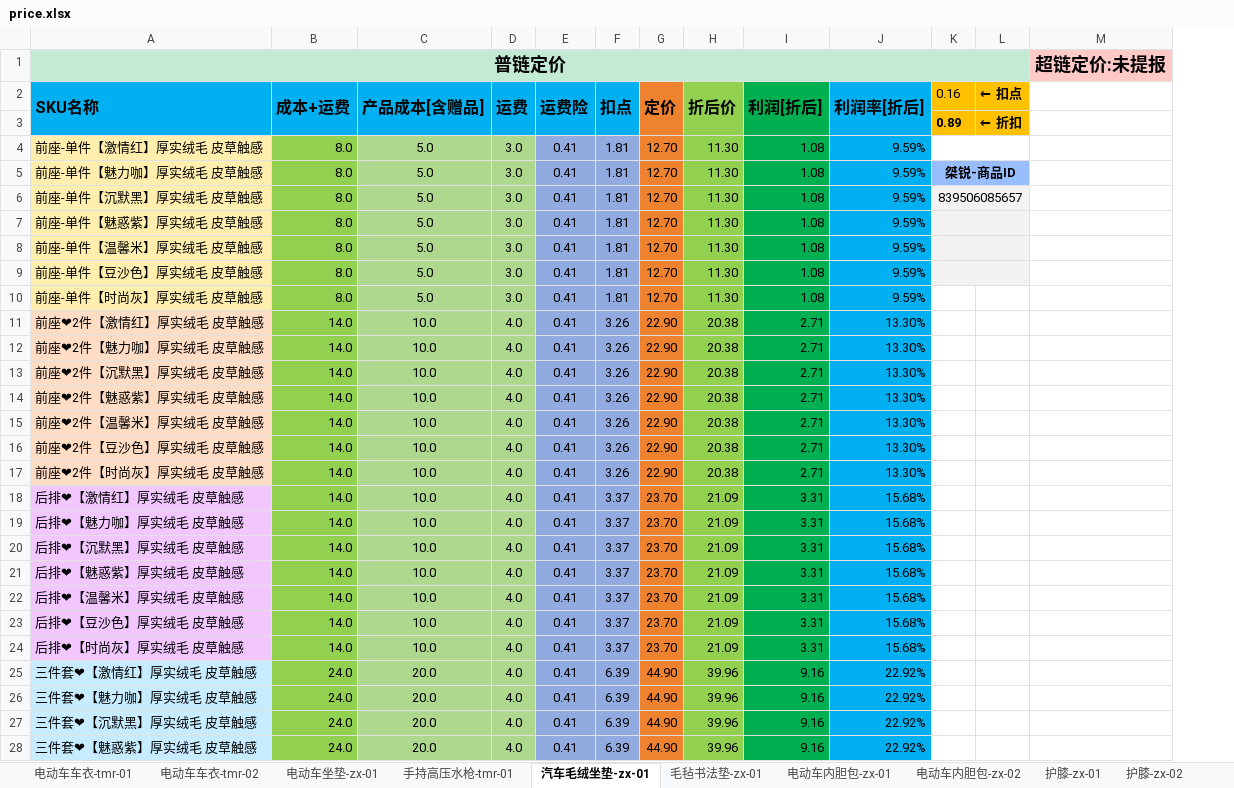
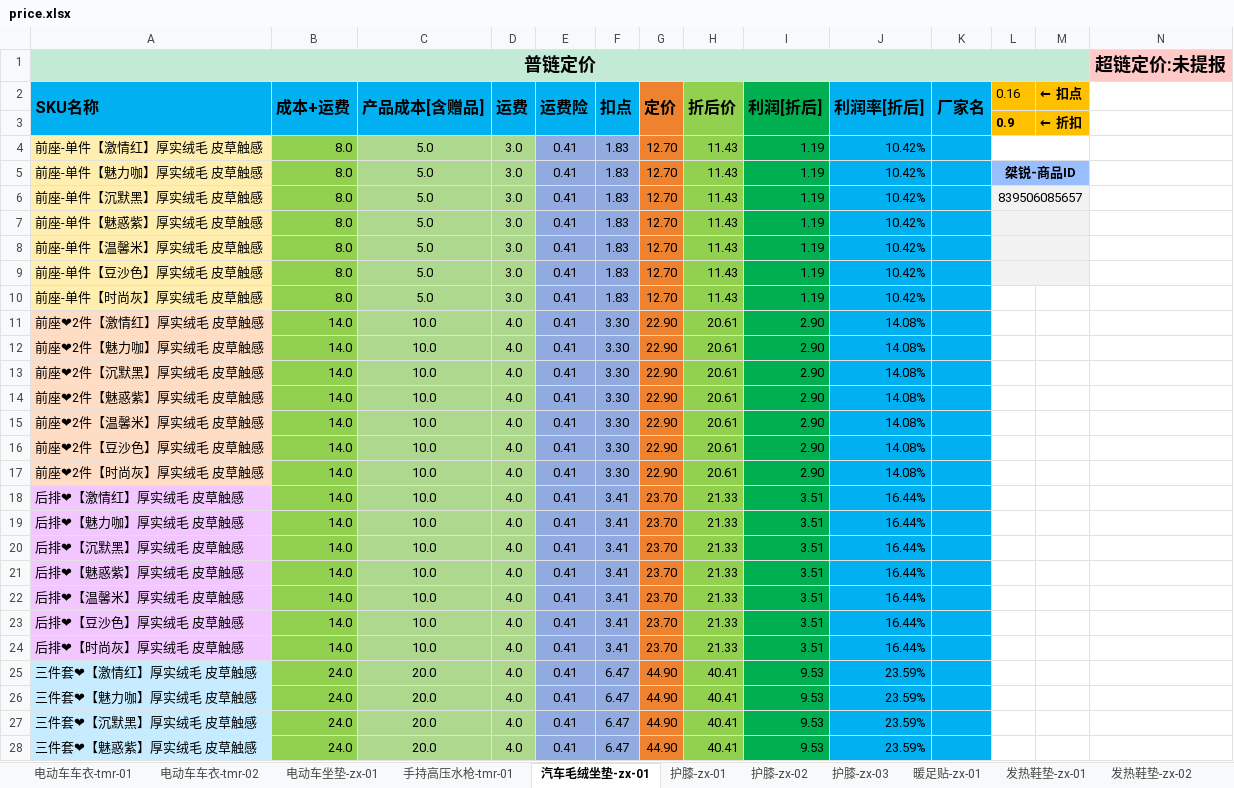
Before and after one commit to syple000/daily_order, an Excel workbook: resource/price.xlsx, sheet 汽车毛绒坐垫-zx-01, drawn as a sheet; only a part is shown; values as stored, in another font and other column widths than the file's, no borders; addresses are those after the commit; the diff covers the shown part only; the diff names each change by its address in the sheet, - before the commit and + after, or states it on an @@ line.

```diff
--- a/resource/price.xlsx (sheet 汽车毛绒坐垫-zx-01)
+++ b/resource/price.xlsx (sheet 汽车毛绒坐垫-zx-01)
-sheet tab: 电动车内胆包-zx-02
+sheet tab: 护膝-zx-03
-sheet tab: 毛毡书法垫-zx-01
-sheet tab: 电动车内胆包-zx-01
@@ sheet tab order changed: 电动车车衣-tmr-01 | 电动车车衣-tmr-02 | 电动车坐垫-zx-01 | 手持高压水枪-tmr-01 | 汽车毛绒坐垫-zx-01 | 护膝-zx-01 | 护膝-zx-02 | 护膝-zx-03 | 暖足贴-zx-01 | 发热鞋垫-zx-01 | 发热鞋垫-zx-02 @@
+column K (厂家名), empty
-L3 (0.16): 0.89
+L3 (0.16): 0.9
-F4:F10 (扣点): 1.81
+F4:F10 (扣点): 1.83
-H4:H10 (折后价): 11.30
+H4:H10 (折后价): 11.43
-I4:I10 (利润[折后]): 1.08
+I4:I10 (利润[折后]): 1.19
-J4:J10 (利润率[折后]): 9.59%
+J4:J10 (利润率[折后]): 10.42%
-F11:F17 (扣点): 3.26
+F11:F17 (扣点): 3.30
-H11:H17 (折后价): 20.38
+H11:H17 (折后价): 20.61
-I11:I17 (利润[折后]): 2.71
+I11:I17 (利润[折后]): 2.90
-J11:J17 (利润率[折后]): 13.30%
+J11:J17 (利润率[折后]): 14.08%
-F18:F24 (扣点): 3.37
+F18:F24 (扣点): 3.41
-H18:H24 (折后价): 21.09
+H18:H24 (折后价): 21.33
-I18:I24 (利润[折后]): 3.31
+I18:I24 (利润[折后]): 3.51
-J18:J24 (利润率[折后]): 15.68%
+J18:J24 (利润率[折后]): 16.44%
-F25:F28 (扣点): 6.39
+F25:F28 (扣点): 6.47
-H25:H28 (折后价): 39.96
+H25:H28 (折后价): 40.41
-I25:I28 (利润[折后]): 9.16
+I25:I28 (利润[折后]): 9.53
-J25:J28 (利润率[折后]): 22.92%
+J25:J28 (利润率[折后]): 23.59%
```
Also changed, not shown: 16 edited cells elsewhere in this sheet, sheet 护膝-zx-03, sheet 德绒口罩-zx-01, sheet 护膝-zx-01, sheet 马桶垫子-zx-01, sheet 护膝-zx-02, sheet 冬季帽子-zx-01, 7 more sheets, other sheet tabs, formulas that keep their value, 6 other files.
